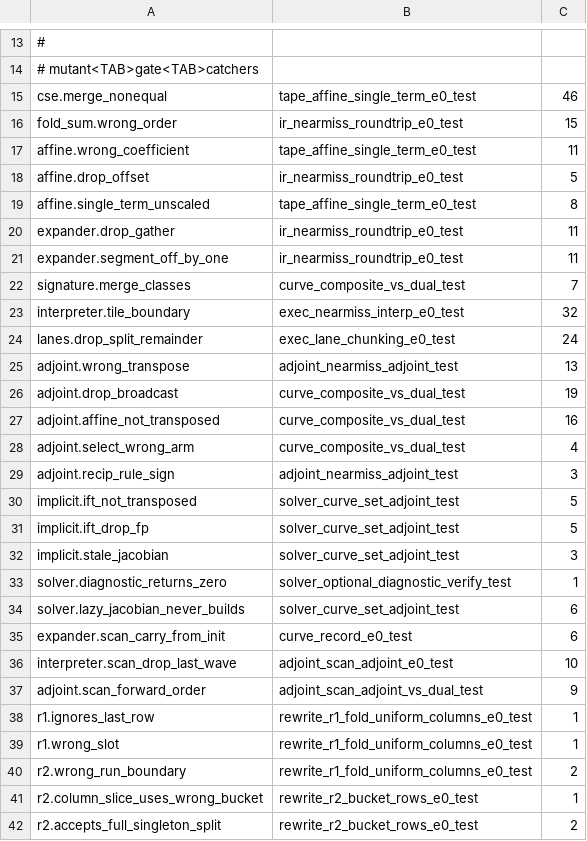
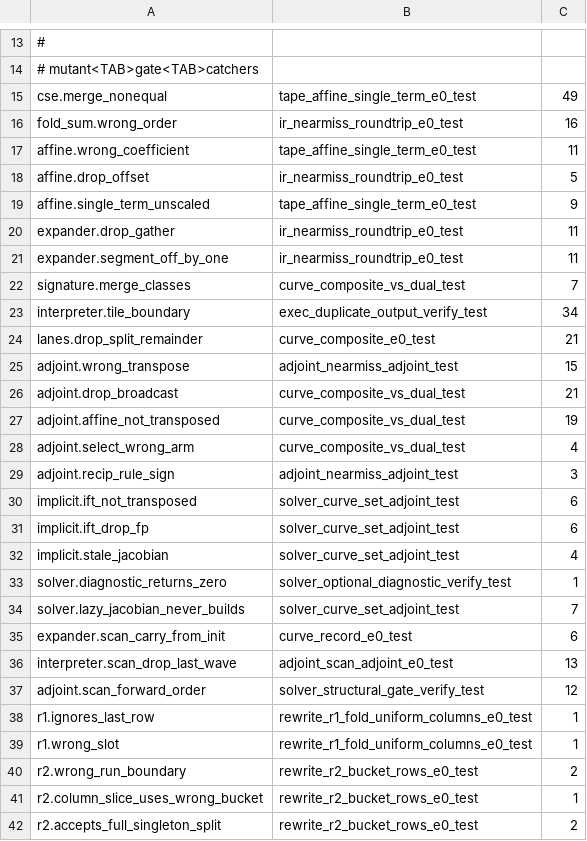
Before and after one commit to kbro123/EpykosEngine, a TSV file: scripts/mutation_catchers.tsv, drawn as a sheet; only a part is shown, gaps mark what is left out; the diff covers the shown part only.

```diff
--- a/scripts/mutation_catchers.tsv
+++ b/scripts/mutation_catchers.tsv
@@ -14,7 +14,7 @@
 # mutant<TAB>gate<TAB>catchers
-cse.merge_nonequal	tape_affine_single_term_e0_test	46
-fold_sum.wrong_order	ir_nearmiss_roundtrip_e0_test	15
+cse.merge_nonequal	tape_affine_single_term_e0_test	49
+fold_sum.wrong_order	ir_nearmiss_roundtrip_e0_test	16
 affine.wrong_coefficient	tape_affine_single_term_e0_test	11
 affine.drop_offset	ir_nearmiss_roundtrip_e0_test	5
-affine.single_term_unscaled	tape_affine_single_term_e0_test	8
+affine.single_term_unscaled	tape_affine_single_term_e0_test	9
 expander.drop_gather	ir_nearmiss_roundtrip_e0_test	11
@@ -22,20 +22,20 @@ expander.segment_off_by_one	ir_nearmiss_roundtrip_e0_test	11
 signature.merge_classes	curve_composite_vs_dual_test	7
-interpreter.tile_boundary	exec_nearmiss_interp_e0_test	32
-lanes.drop_split_remainder	exec_lane_chunking_e0_test	24
-adjoint.wrong_transpose	adjoint_nearmiss_adjoint_test	13
-adjoint.drop_broadcast	curve_composite_vs_dual_test	19
-adjoint.affine_not_transposed	curve_composite_vs_dual_test	16
+interpreter.tile_boundary	exec_duplicate_output_verify_test	34
+lanes.drop_split_remainder	curve_composite_e0_test	21
+adjoint.wrong_transpose	adjoint_nearmiss_adjoint_test	15
+adjoint.drop_broadcast	curve_composite_vs_dual_test	21
+adjoint.affine_not_transposed	curve_composite_vs_dual_test	19
 adjoint.select_wrong_arm	curve_composite_vs_dual_test	4
 adjoint.recip_rule_sign	adjoint_nearmiss_adjoint_test	3
-implicit.ift_not_transposed	solver_curve_set_adjoint_test	5
-implicit.ift_drop_fp	solver_curve_set_adjoint_test	5
-implicit.stale_jacobian	solver_curve_set_adjoint_test	3
+implicit.ift_not_transposed	solver_curve_set_adjoint_test	6
+implicit.ift_drop_fp	solver_curve_set_adjoint_test	6
+implicit.stale_jacobian	solver_curve_set_adjoint_test	4
 solver.diagnostic_returns_zero	solver_optional_diagnostic_verify_test	1
-solver.lazy_jacobian_never_builds	solver_curve_set_adjoint_test	6
+solver.lazy_jacobian_never_builds	solver_curve_set_adjoint_test	7
 expander.scan_carry_from_init	curve_record_e0_test	6
-interpreter.scan_drop_last_wave	adjoint_scan_adjoint_e0_test	10
-adjoint.scan_forward_order	adjoint_scan_adjoint_vs_dual_test	9
+interpreter.scan_drop_last_wave	adjoint_scan_adjoint_e0_test	13
+adjoint.scan_forward_order	solver_structural_gate_verify_test	12
 r1.ignores_last_row	rewrite_r1_fold_uniform_columns_e0_test	1
 r1.wrong_slot	rewrite_r1_fold_uniform_columns_e0_test	1
-r2.wrong_run_boundary	rewrite_r1_fold_uniform_columns_e0_test	2
+r2.wrong_run_boundary	rewrite_r2_bucket_rows_e0_test	2
 r2.column_slice_uses_wrong_bucket	rewrite_r2_bucket_rows_e0_test	1
```
Also changed, not shown: 4 added rows and 3 edited cells elsewhere in this file.
